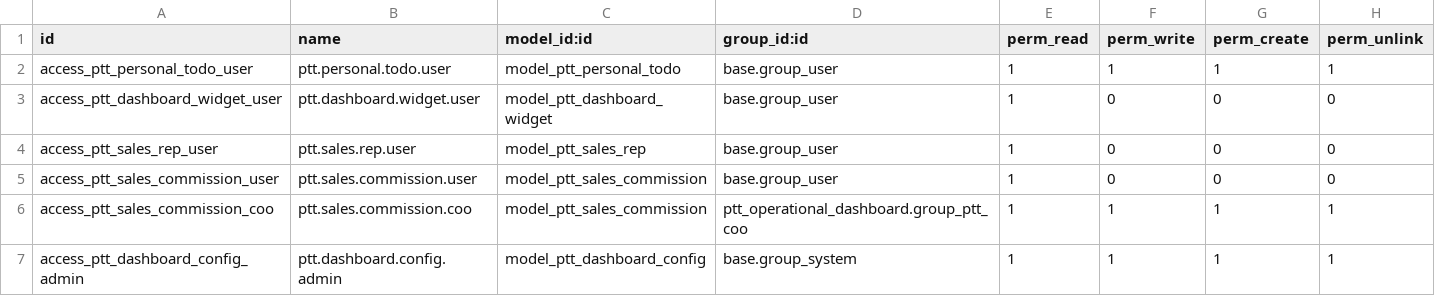
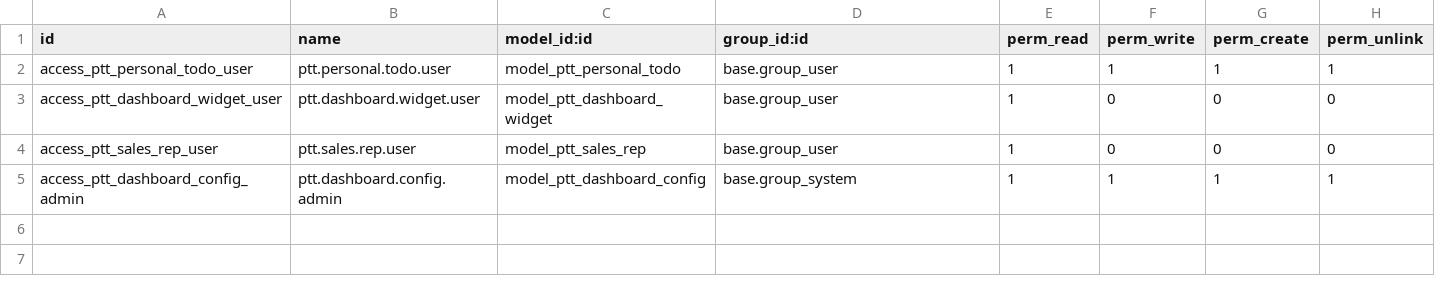
Before and after one commit to IToldegloryventures/Party-Time-Odoo, a CSV file: addons/ptt_operational_dashboard/security/ir.model.access.csv, drawn as a sheet; the diff names each change by its address in the sheet, - before the commit and + after, or states it on an @@ line.

Commit message:
Remove margin/commission features, fix Odoo 19 compliance issues
- Removed all margin calculation fields and methods (estimated/actual margins)
- Removed commission feature (ptt_sales_commission model and views)
- Removed vendor cost estimates (ptt_crm_vendor_estimate model)
- Removed service-specific question fields (DJ, AV, photobooth, etc.)
- Removed sale_margin dependency and purchase_price view reference
- Removed deprecated _sql_constraints (Odoo 19 uses model.Constraint)
- Added index=True to x_event_date fields for performance
- Added store=True to x_days_until_event for filtering/grouping
- Added copy=False to x_contract_signed_date
- Updated __manifest__.py dependencies (added mail, removed sale_margin)
- Cleaned up security CSV files
- Fixed __init__.py import organization

```diff
--- a/addons/ptt_operational_dashboard/security/ir.model.access.csv
+++ b/addons/ptt_operational_dashboard/security/ir.model.access.csv
-row 5: access_ptt_sales_commission_user | ptt.sales.commission.user | model_ptt_sales_commission | base.group_user | 1 | 0 | 0 | 0
-row 6: access_ptt_sales_commission_coo | ptt.sales.commission.coo | model_ptt_sales_commission | ptt_operational_dashboard.group_ptt_coo | 1 | 1 | 1 | 1
```
Also changed, not shown: addons/ptt_business_core/security/ir.model.access.csv, 20 other files.
